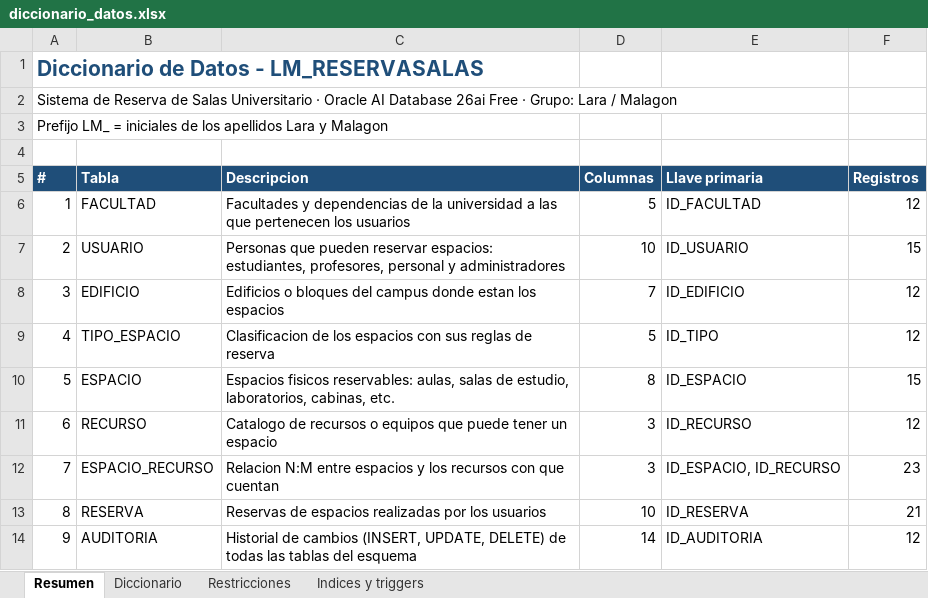
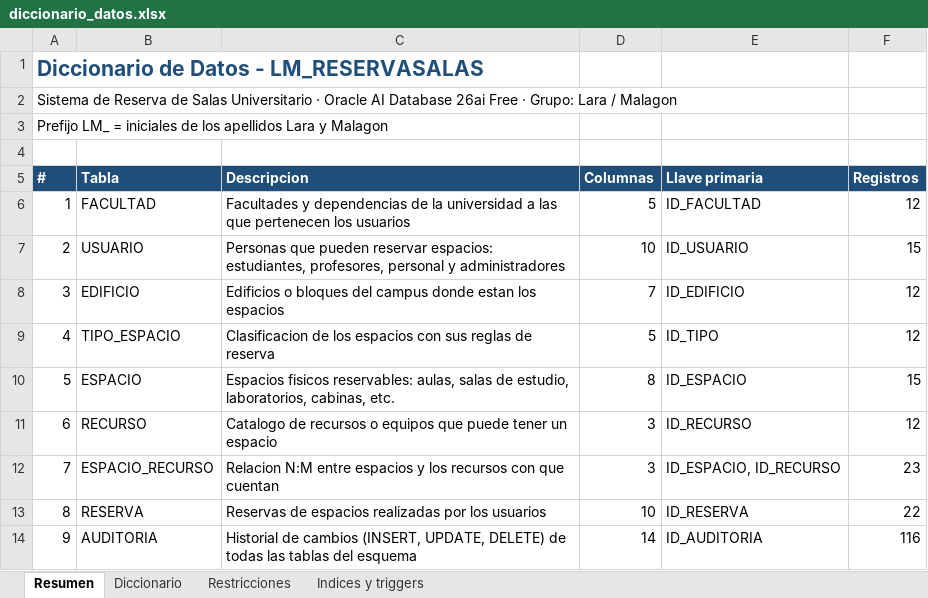
Before and after one commit to Hatchedbot/ReservaSalasBD2, an Excel workbook: 01_diseno/diccionario_datos.xlsx, sheet Resumen, drawn as a sheet; values as stored, in another font and other column widths than the file's, no borders; the diff names each change by its address in the sheet, - before the commit and + after, or states it on an @@ line.

Commit message:
Respaldos, diccionario y documento con los datos finales
Respaldos SQL y Data Pump regenerados el 22 de noviembre (22 reservas, 116 registros de auditoria) y restauracion verificada. Diccionario de datos y diagrama regenerados desde Oracle. El documento incluye el enlace al repositorio y la fila de las pruebas automaticas.

```diff
--- a/01_diseno/diccionario_datos.xlsx (sheet Resumen)
+++ b/01_diseno/diccionario_datos.xlsx (sheet Resumen)
-F13 (Registros): 21
+F13 (Registros): 22
-F14 (Registros): 12
+F14 (Registros): 116
```
Also changed, not shown: 16 other files.
